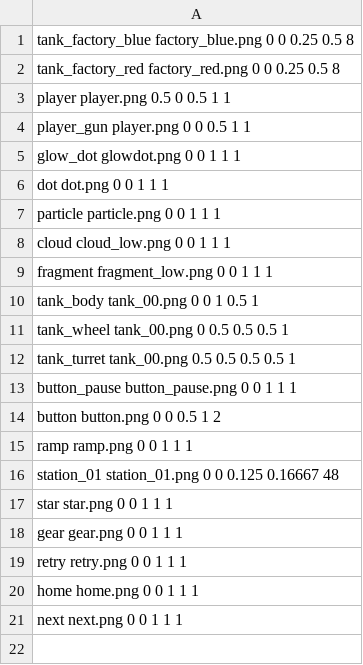
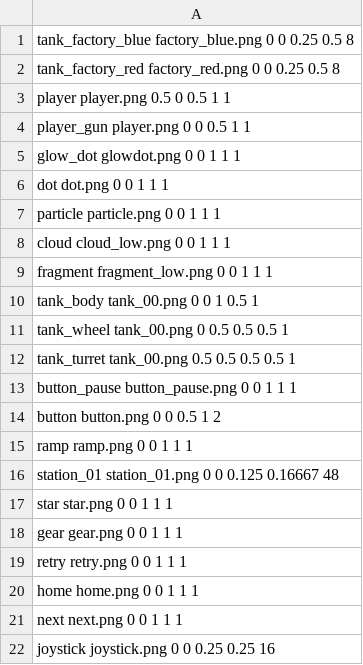
Before and after one commit to karlma91/space, a CSV file: textures/sprites.csv, drawn as a sheet.

Commit message:
created animated joystick sprite, and reduced joystick touch area to a small region in lower left and right corner.
--HG--
branch : supporting iOS

```diff
--- a/textures/sprites.csv
+++ b/textures/sprites.csv
@@ -21 +21,2 @@ home home.png 0 0 1 1 1
 next next.png 0 0 1 1 1
+joystick joystick.png 0 0 0.25 0.25 16
```
Also changed, not shown: 8 other files.
